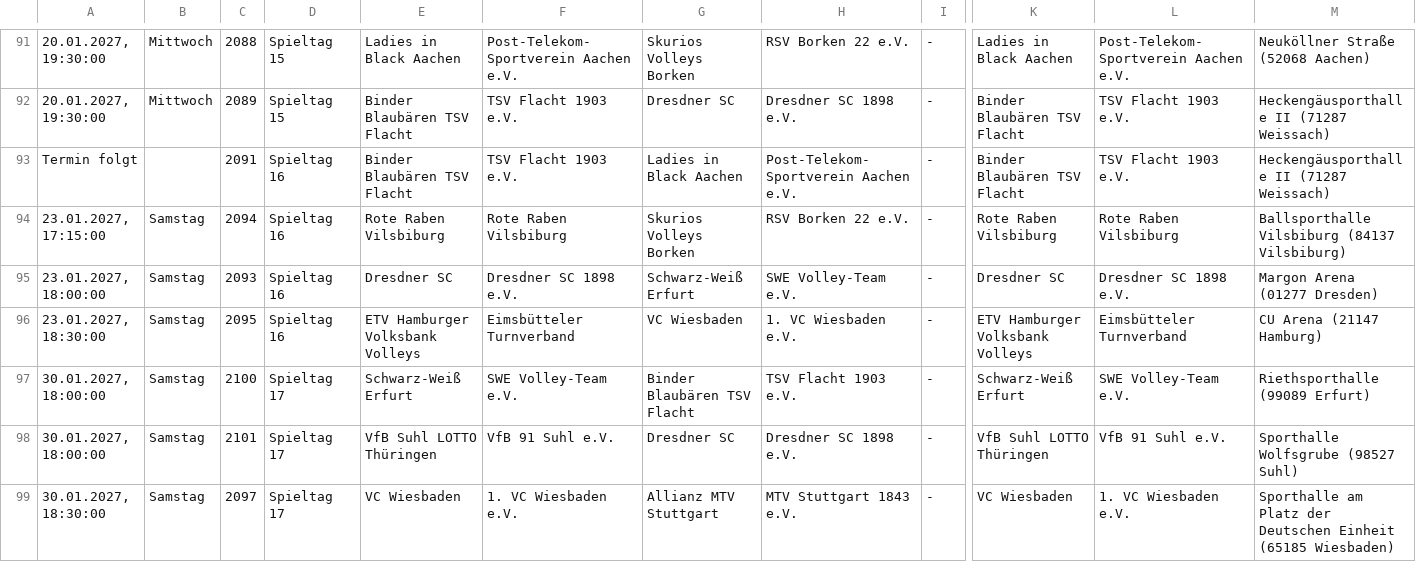
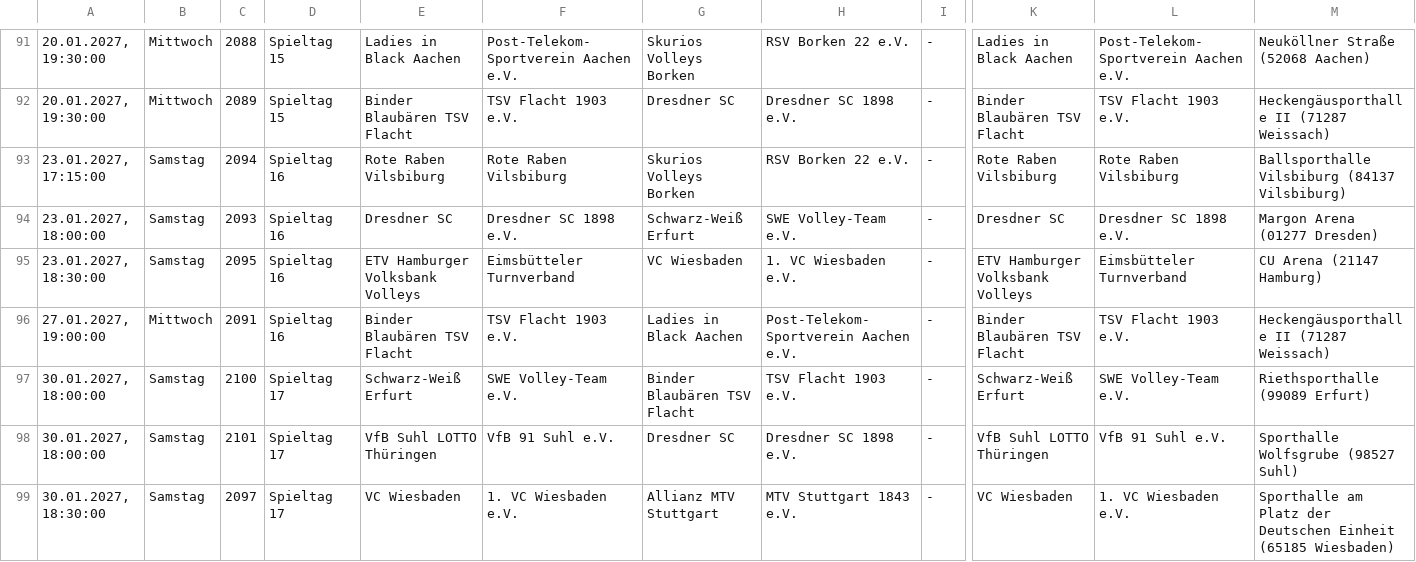
Before and after one commit to uscmuenster/USC-Spielplaene2526, a CSV file: csvdata/Spielplan_1._Bundesliga_Frauen.csv, drawn as a sheet; only a part is shown, gaps mark what is left out; removed rows and columns are numbered as before the commit, all else as after; rows hold the shown columns only; the diff names each change by its address in the sheet, - before the commit and + after, or states it on an @@ line.

```diff
--- a/csvdata/Spielplan_1._Bundesliga_Frauen.csv
+++ b/csvdata/Spielplan_1._Bundesliga_Frauen.csv
-row 93: Termin folgt |  | 2091 | Spieltag 16 | Binder Blaubären TSV Flacht | TSV Flacht 1903 e.V. | Ladies in Black Aachen | Post-Telekom-Sportverein Aachen e.V. | - | Binder Blaubären TSV Flacht | TSV Flacht 1903 e.V. | Heckengäusporthalle II (71287 Weissach)
+row 96: 27.01.2027, 19:00:00 | Mittwoch | 2091 | Spieltag 16 | Binder Blaubären TSV Flacht | TSV Flacht 1903 e.V. | Ladies in Black Aachen | Post-Telekom-Sportverein Aachen e.V. | - | Binder Blaubären TSV Flacht | TSV Flacht 1903 e.V. | Heckengäusporthalle II (71287 Weissach)
```
